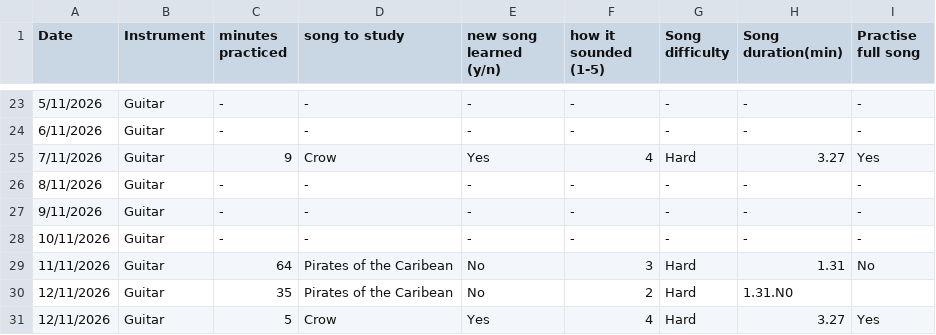
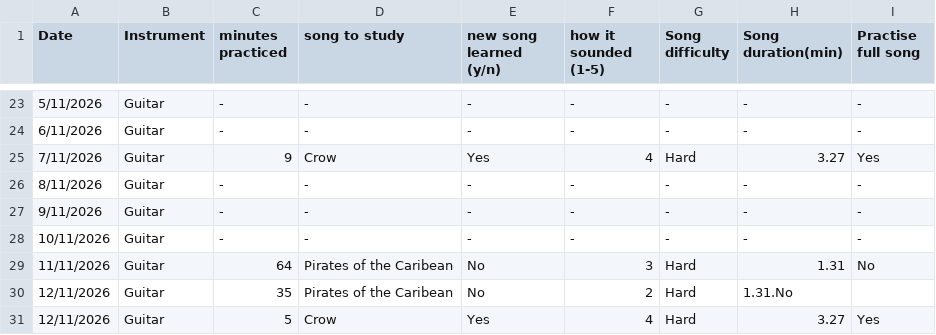
Before and after one commit to atmoroman/Assigment_DCP_2026, a CSV file: music_data.csv, drawn as a sheet; only a part is shown, gaps mark what is left out.

Commit message:
Fix formatting and remove duplicate header in CSV
Removed duplicate header and fixed formatting issues.

```diff
--- a/music_data.csv
+++ b/music_data.csv
@@ -29,3 +29,3 @@
 11/11/2026,Guitar,64,Pirates of the Caribean,No,3,Hard,1.31,No
-12/11/2026,Guitar,35,Pirates of the Caribean,No,2,Hard,1.31.N0
+12/11/2026,Guitar,35,Pirates of the Caribean,No,2,Hard,1.31.No
 12/11/2026,Guitar,5,Crow,Yes,4,Hard,3.27,Yes
```
